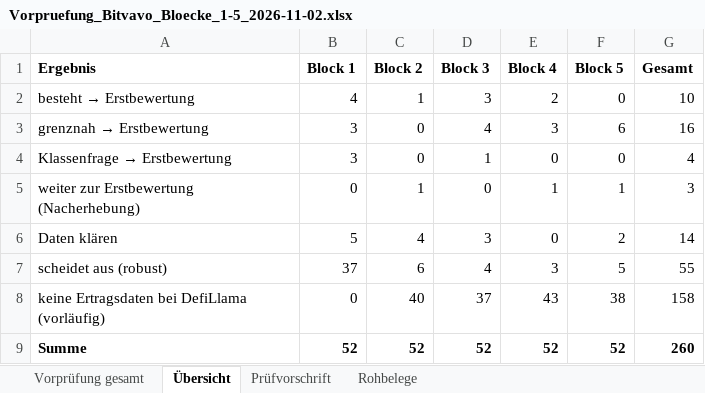
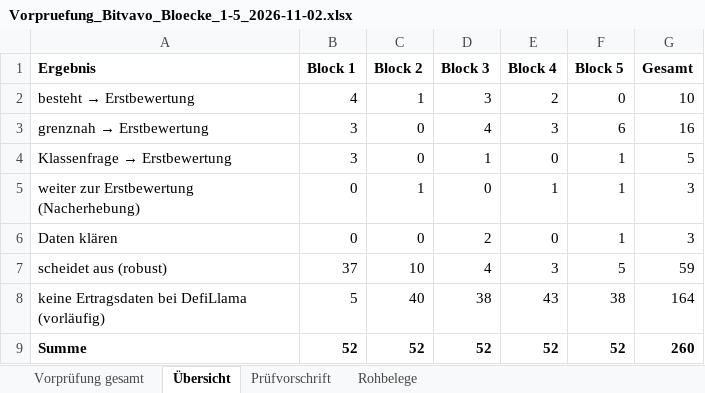
Before and after one commit to Mouska4a/krypto-matrix, an Excel workbook: ergebnisse/vorpruefung/Vorpruefung_Bitvavo_Bloecke_1-5_2026-11-02.xlsx, sheet Übersicht, drawn as a sheet; values as stored, in another font and other column widths than the file's, no borders; the diff names each change by its address in the sheet, - before the commit and + after, or states it on an @@ line.

```diff
--- a/ergebnisse/vorpruefung/Vorpruefung_Bitvavo_Bloecke_1-5_2026-11-02.xlsx (sheet Übersicht)
+++ b/ergebnisse/vorpruefung/Vorpruefung_Bitvavo_Bloecke_1-5_2026-11-02.xlsx (sheet Übersicht)
-F4 (Block 5): 0
+F4 (Block 5): 1
-G4 (Gesamt): 4
+G4 (Gesamt): 5
-B6 (Block 1): 5
+B6 (Block 1): 0
-C6 (Block 2): 4
+C6 (Block 2): 0
-D6 (Block 3): 3
+D6 (Block 3): 2
-F6 (Block 5): 2
+F6 (Block 5): 1
-G6 (Gesamt): 14
+G6 (Gesamt): 3
-C7 (Block 2): 6
+C7 (Block 2): 10
-G7 (Gesamt): 55
+G7 (Gesamt): 59
-B8 (Block 1): 0
+B8 (Block 1): 5
-D8 (Block 3): 37
+D8 (Block 3): 38
-G8 (Gesamt): 158
+G8 (Gesamt): 164
```
Also changed, not shown: sheet Vorprüfung gesamt, sheet Rohbelege, formulas that keep their value, 32 other files.
